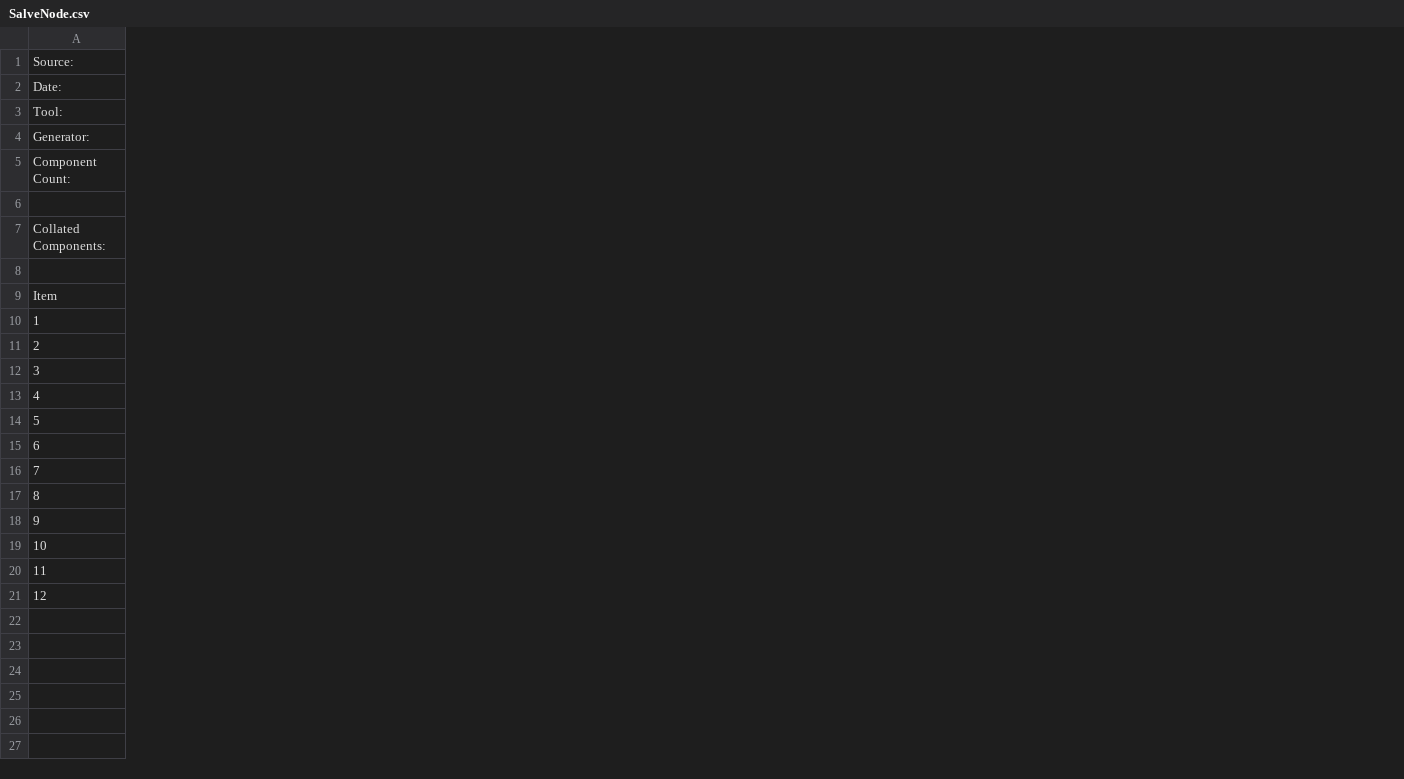
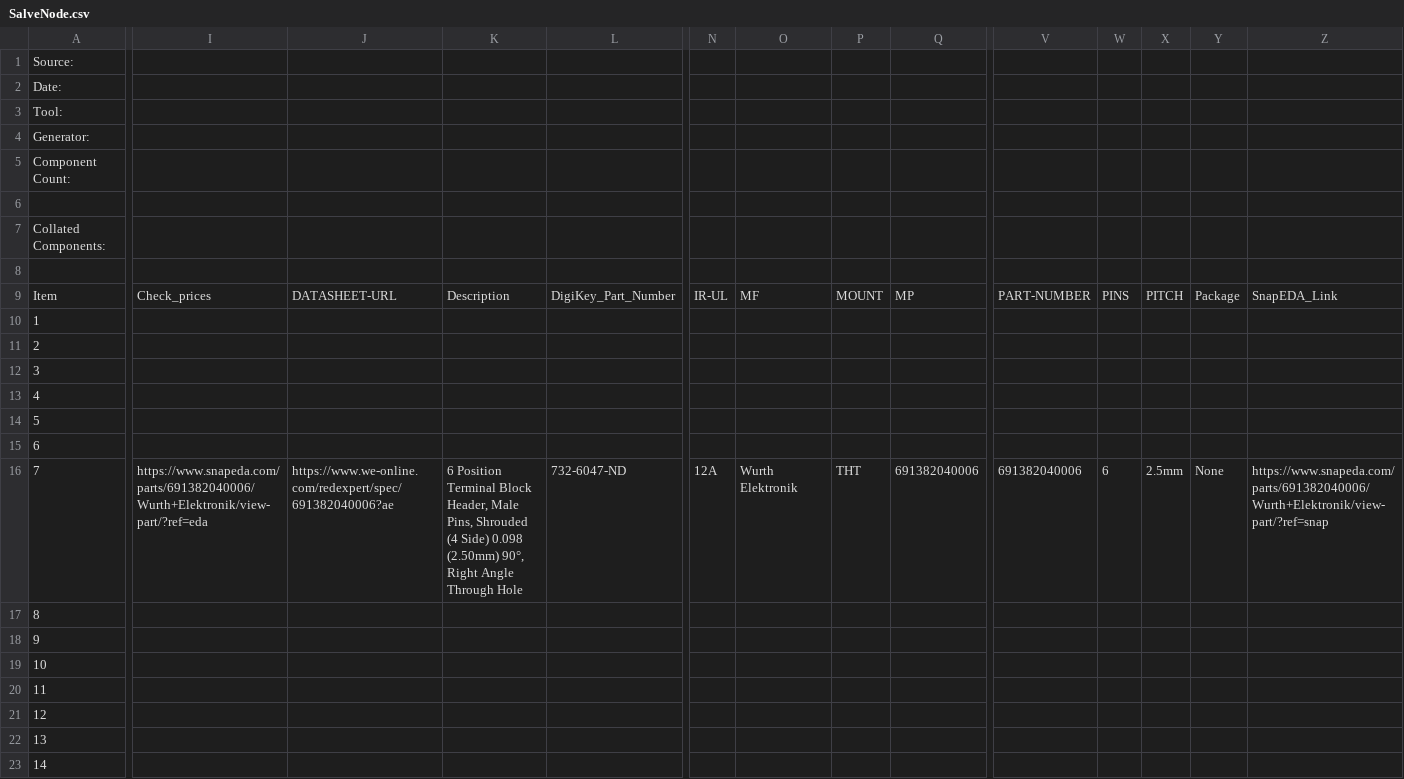
Before and after one commit to Lawrence4U/Irrigation-System-v2, a CSV file: KiCad/SalveNode/SalveNode.csv, drawn as a sheet; only a part is shown, gaps mark what is left out; removed rows and columns are numbered as before the commit, all else as after; rows hold the shown columns only; the diff covers the shown part only; the diff names each change by its address in the sheet, - before the commit and + after, or states it on an @@ line.

```diff
--- a/KiCad/SalveNode/SalveNode.csv
+++ b/KiCad/SalveNode/SalveNode.csv
+column I, row 9: Check_prices
+column J, row 9: DATASHEET-URL
+column K, row 9: Description
+column L, row 9: DigiKey_Part_Number
+column N, row 9: IR-UL
+column O, row 9: MF
+column P, row 9: MOUNT
+column Q, row 9: MP
+column V, row 9: PART-NUMBER
+column W, row 9: PINS
+column X, row 9: PITCH
+column Y, row 9: Package
+column Z, row 9: SnapEDA_Link
-row 15: 6
+row 15: 6
+row 16: 7 | https://www.snapeda.com/parts/691382040006/Wurth+Elektronik/view-part/?ref=eda | https://www.we-online.com/redexpert/spec/691382040006?ae | 6 Position Terminal Block Header, Male Pins, Shrouded (4 Side) 0.098 (2.50mm) 90°, Right Angle Through Hole | 732-6047-ND | 12A | Wurth Elektronik | THT | 691382040006 | 691382040006 | 6 | 2.5mm | None | https://www.snapeda.com/parts/691382040006/Wurth+Elektronik/view-part/?ref=snap
@@ column A renumbered from row 17 down @@
+row 20: 11
```
Also changed, not shown: 3 added columns and 3 edited cells elsewhere in this file, 9 other files.
